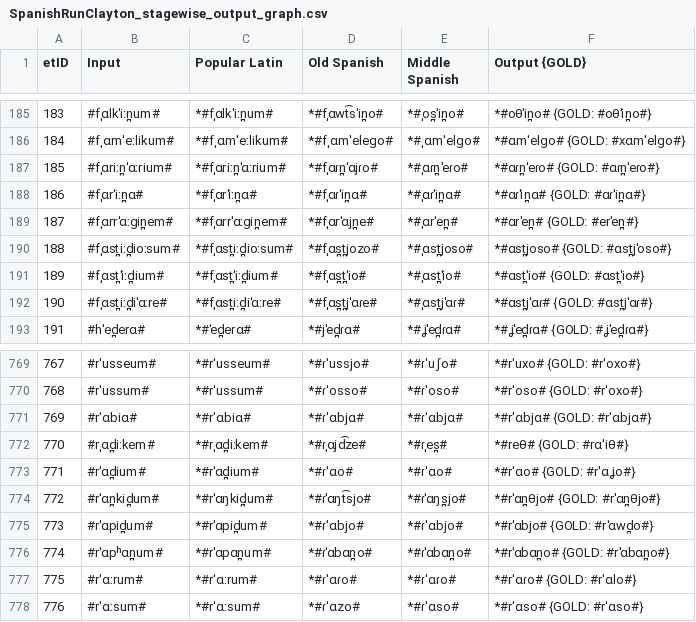
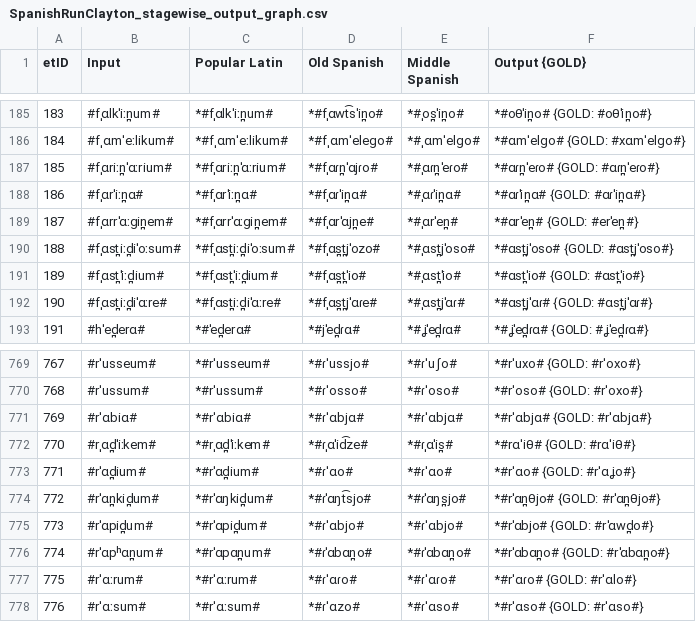
Before and after one commit to lfetting1/SpanishCFR, a CSV file: SpanishRunClayton/SpanishRunClayton_stagewise_output_graph.csv, drawn as a sheet; only a part is shown, gaps mark what is left out.

```diff
--- a/SpanishRunClayton/SpanishRunClayton_stagewise_output_graph.csv
+++ b/SpanishRunClayton/SpanishRunClayton_stagewise_output_graph.csv
@@ -189,3 +189,3 @@ etID  | Input | Popular Latin | Old Spanish | Middle Spanish | Output {GOLD}
 187    | #fˌɑrrˈɑːɡin̪em# | *#fˌɑrrˈɑːɡin̪em# | *#fˌɑrˈɑjn̪e# | *#ˌɑrˈen̪# | *#ɑrˈen̪# {GOLD: #erˈen̪#}
-188    | #fˌɑst̪iːd̪ioːsum# | *#fˌɑst̪iːd̪ioːsum# | *#fˌɑs̪t̪jozo# | *#ˌɑst̪joso# | *#ɑst̪joso# {GOLD: #ɑst̪jˈoso#}
+188    | #fˌɑst̪iːd̪iˈoːsum# | *#fˌɑst̪iːd̪iˈoːsum# | *#fˌɑs̪t̪jˈozo# | *#ˌɑst̪jˈoso# | *#ɑst̪jˈoso# {GOLD: #ɑst̪jˈoso#}
 189    | #fˌɑst̪ˈiːd̪ium# | *#fˌɑst̪ˈiːd̪ium# | *#fˌɑs̪t̪ˈio# | *#ˌɑst̪ˈio# | *#ɑst̪ˈio# {GOLD: #ɑst̪ˈio#}
@@ -771,3 +771,3 @@ etID  | Input | Popular Latin | Old Spanish | Middle Spanish | Output {GOLD}
 769    | #rˈɑbiɑ# | *#rˈɑbiɑ# | *#ɾˈɑbjɑ# | *#ɾˈɑbjɑ# | *#rˈɑbjɑ# {GOLD: #rˈɑbjɑ#}
-770    | #rˌɑd̪iːkem# | *#rˌɑd̪iːkem# | *#ɾˌɑjd͡ze# | *#ɾˌes̪# | *#reθ# {GOLD: #rɑˈiθ#}
+770    | #rˌɑd̪ˈiːkem# | *#rˌɑd̪ˈiːkem# | *#ɾˌɑˈid͡ze# | *#ɾˌɑˈis̪# | *#rɑˈiθ# {GOLD: #rɑˈiθ#}
 771    | #rˈɑd̪ium# | *#rˈɑd̪ium# | *#ɾˈɑo# | *#ɾˈɑo# | *#rˈɑo# {GOLD: #rˈɑʝo#}
```
Also changed, not shown: SpanishRunClayton/SpanishRunClayton_rulewise_output_graph.csv, SpanishRunClayton/resultEditDistances.csv, 5 other files.
